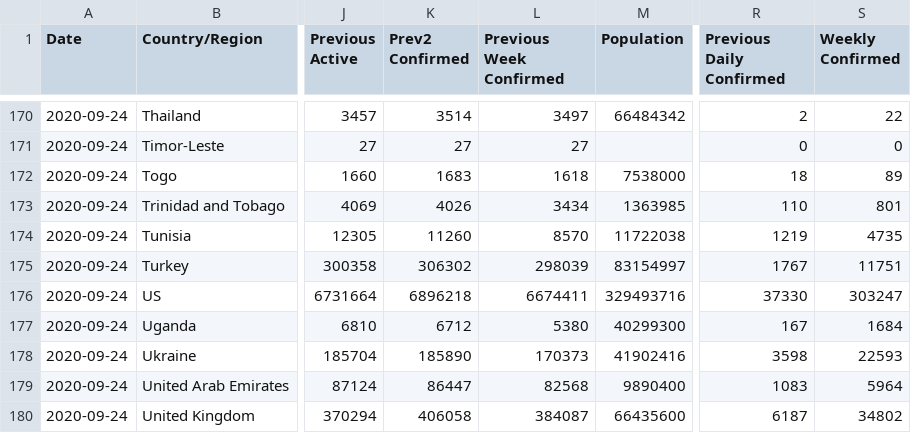
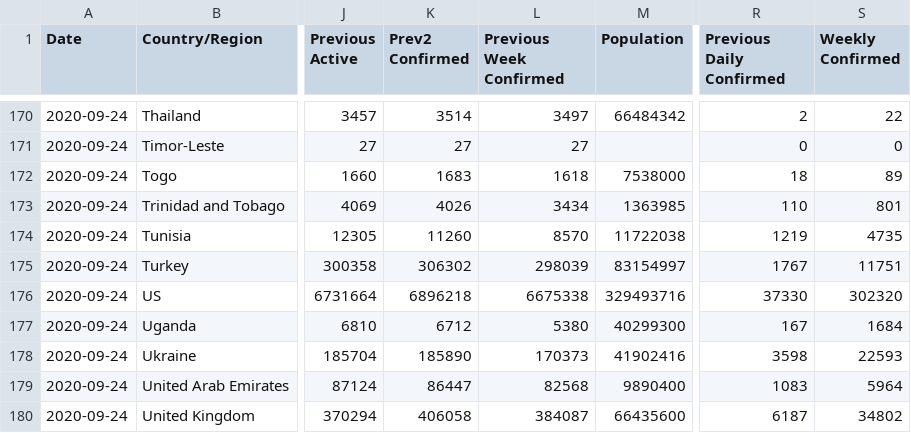
Before and after one commit to fmossott/COVID19-US, a CSV file: data/world_last.csv, drawn as a sheet; only a part is shown, gaps mark what is left out; the diff names each change by its address in the sheet, - before the commit and + after, or states it on an @@ line.

```diff
--- a/data/world_last.csv
+++ b/data/world_last.csv
-L176 (Previous Week Confirmed): 6674411
+L176 (Previous Week Confirmed): 6675338
-S176 (Weekly Confirmed): 303247
+S176 (Weekly Confirmed): 302320
```
Also changed, not shown: 3 other files.
